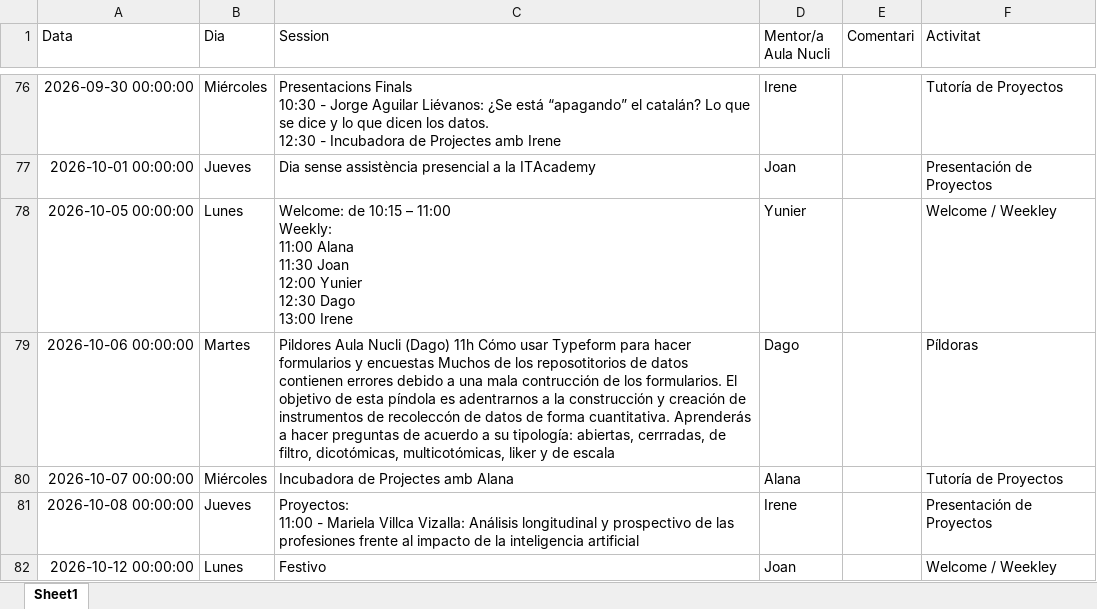
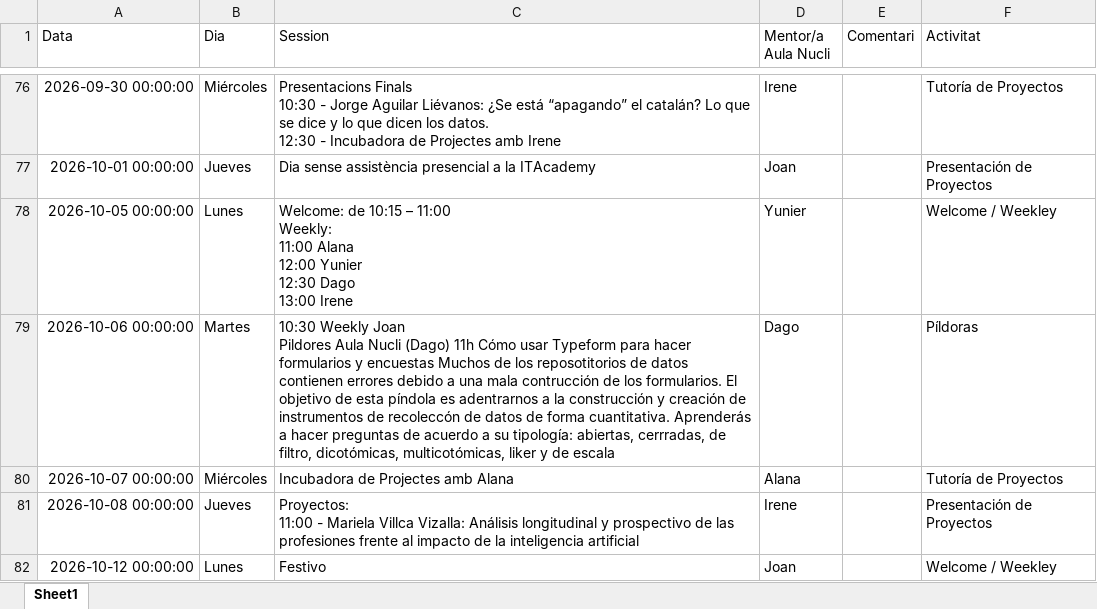
Before and after one commit to alanaolivieri/P2P-ITA, an Excel workbook: data/actividades.xlsx, sheet Sheet1, drawn as a sheet; only a part is shown, gaps mark what is left out; values as stored, in another font and other column widths than the file's, no borders; ↵ is a line break in a cell; the diff names each change by its address in the sheet, - before the commit and + after, or states it on an @@ line.

```diff
--- a/data/actividades.xlsx (sheet Sheet1)
+++ b/data/actividades.xlsx (sheet Sheet1)
-C78 (Session): …11:00 Alana ↵ 11:30 Joan ↵ 12:00 Yunier…
+C78 (Session): …11:00 Alana ↵ 12:00 Yunier…
-C79 (Session): Pildores Aula…
+C79 (Session): 10:30 Weekly Joan ↵ Pildores Aula…
```
Also changed, not shown: data/p2p_latest.xlsx.
